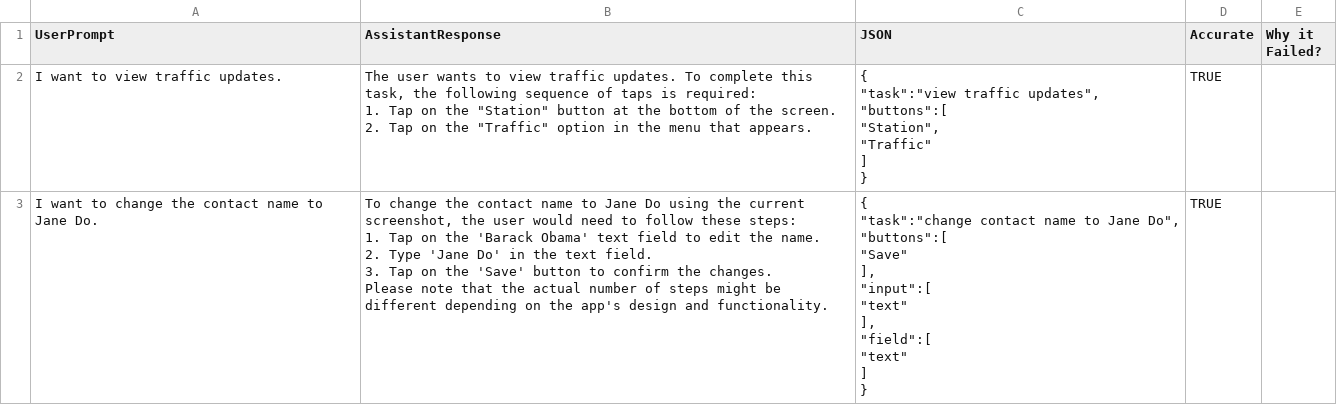
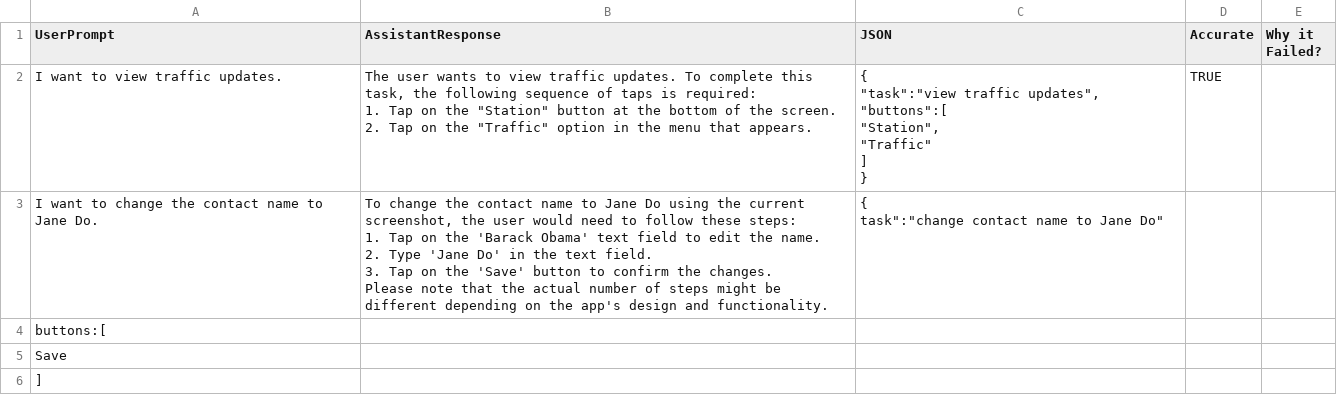
Before and after one commit to rng190001/CS6375-ResearchProject, a CSV file: VLM_responses_Baseline.csv, drawn as a sheet; only a part is shown; the diff covers the shown part only.

```diff
--- a/VLM_responses_Baseline.csv
+++ b/VLM_responses_Baseline.csv
@@ -10,19 +10,12 @@ I want to view traffic updates.,"The user wants to view traffic updates. To comp
 }",TRUE,
-I want to change the contact name to Jane Do.,"To change the contact name to Jane Do using the current screenshot, the user would need to follow these steps:
-
-1. Tap on the 'Barack Obama' text field to edit the name.
-2. Type 'Jane Do' in the text field.
-3. Tap on the 'Save' button to confirm the changes.
-
-Please note that the actual number of steps might be different depending on the app's design and functionality.","{
-   ""task"":""change contact name to Jane Do"",
-   ""buttons"":[
-      ""Save""
-   ],
-   ""input"":[
-      ""text""
-   ],
-   ""field"":[
-      ""text""
-   ]
-}",TRUE,
+I want to change the contact name to Jane Do.,"To change the contact name to Jane Do using the current screenshot, the user would need to follow these steps:
+
+1. Tap on the 'Barack Obama' text field to edit the name.
+2. Type 'Jane Do' in the text field.
+3. Tap on the 'Save' button to confirm the changes.
+
+Please note that the actual number of steps might be different depending on the app's design and functionality.","{
+   "task":"change contact name to Jane Do",
+   "buttons":[
+      "Save"
+   ],
```
Also changed, not shown: 46 added rows and 10 edited cells elsewhere in this file, 1 other file.
